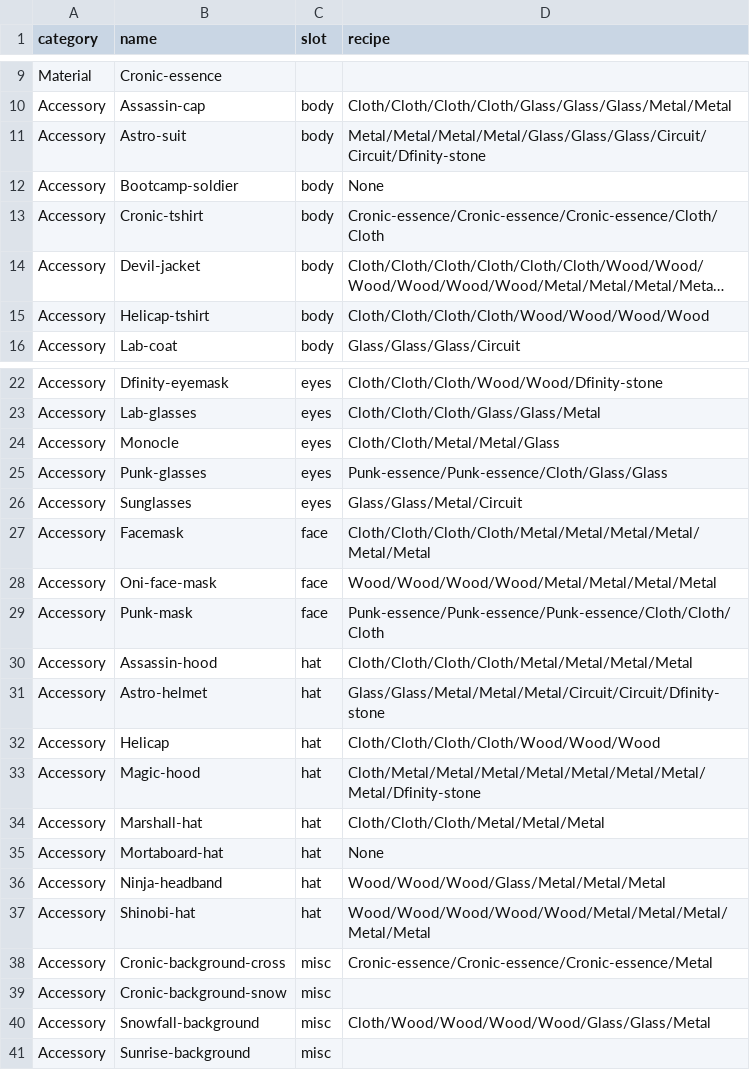
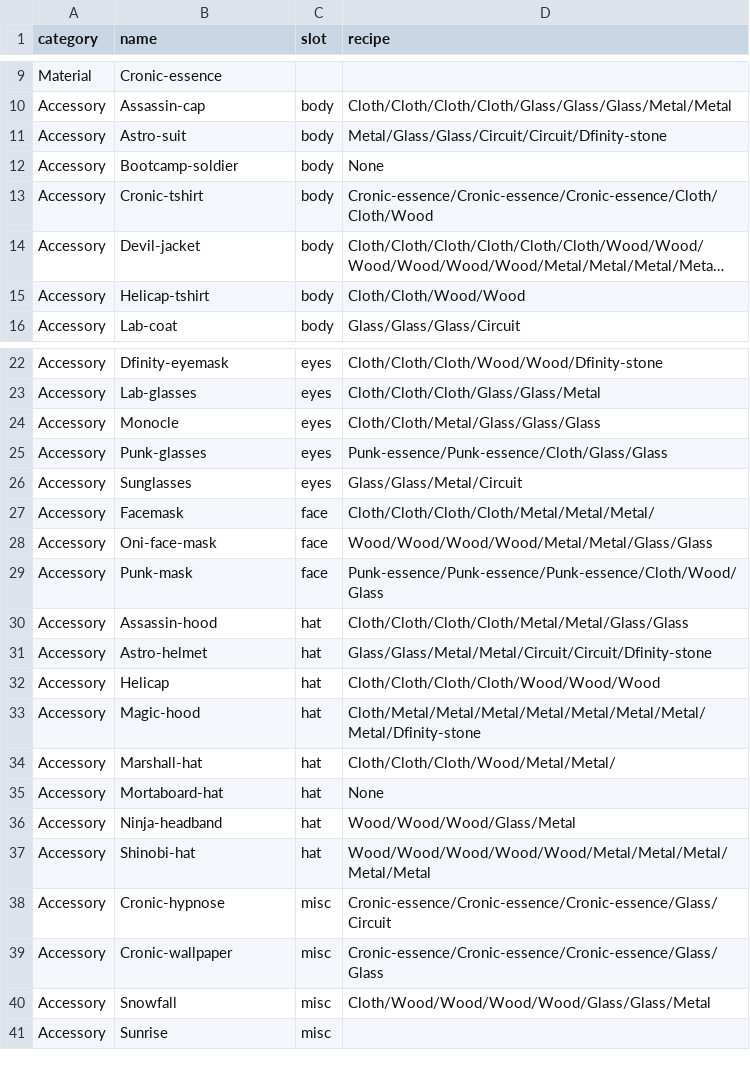
Before and after one commit to ICPSquad/Squad, a CSV file: assets/cards/manifest-cards.csv, drawn as a sheet; only a part is shown, gaps mark what is left out; long unchanged cells end in …; the diff names each change by its address in the sheet, - before the commit and + after, or states it on an @@ line.

Commit message:
assets : change recipes & update cards

```diff
--- a/assets/cards/manifest-cards.csv
+++ b/assets/cards/manifest-cards.csv
-D11 (recipe): Metal/Metal/Metal/Metal/Glass/Glass/Glass/Circuit/Circuit/Dfinity-stone
+D11 (recipe): Metal/Glass/Glass/Circuit/Circuit/Dfinity-stone
-D13 (recipe): Cronic-essence/Cronic-essence/Cronic-essence/Cloth/Cloth
+D13 (recipe): Cronic-essence/Cronic-essence/Cronic-essence/Cloth/Cloth/Wood
-D15 (recipe): Cloth/Cloth/Cloth/Cloth/Wood/Wood/Wood/Wood
+D15 (recipe): Cloth/Cloth/Wood/Wood
-D24 (recipe): Cloth/Cloth/Metal/Metal/Glass
+D24 (recipe): Cloth/Cloth/Metal/Glass/Glass/Glass
-D27 (recipe): Cloth/Cloth/Cloth/Cloth/Metal/Metal/Metal/Metal/Metal/Metal
+D27 (recipe): Cloth/Cloth/Cloth/Cloth/Metal/Metal/Metal/
-D28 (recipe): Wood/Wood/Wood/Wood/Metal/Metal/Metal/Metal
+D28 (recipe): Wood/Wood/Wood/Wood/Metal/Metal/Glass/Glass
-D29 (recipe): Punk-essence/Punk-essence/Punk-essence/Cloth/Cloth/Cloth
+D29 (recipe): Punk-essence/Punk-essence/Punk-essence/Cloth/Wood/Glass
-D30 (recipe): Cloth/Cloth/Cloth/Cloth/Metal/Metal/Metal/Metal
+D30 (recipe): Cloth/Cloth/Cloth/Cloth/Metal/Metal/Glass/Glass
-D31 (recipe): Glass/Glass/Metal/Metal/Metal/Circuit/Circuit/Dfinity-stone
+D31 (recipe): Glass/Glass/Metal/Metal/Circuit/Circuit/Dfinity-stone
-D34 (recipe): Cloth/Cloth/Cloth/Metal/Metal/Metal
+D34 (recipe): Cloth/Cloth/Cloth/Wood/Metal/Metal/
-D36 (recipe): Wood/Wood/Wood/Glass/Metal/Metal/Metal
+D36 (recipe): Wood/Wood/Wood/Glass/Metal
-B38 (name): Cronic-background-cross
+B38 (name): Cronic-hypnose
-D38 (recipe): Cronic-essence/Cronic-essence/Cronic-essence/Metal
+D38 (recipe): Cronic-essence/Cronic-essence/Cronic-essence/Glass/Circuit
-B39 (name): Cronic-background-snow
+B39 (name): Cronic-wallpaper
-D39 (recipe): (empty)
+D39 (recipe): Cronic-essence/Cronic-essence/Cronic-essence/Glass/Glass
-B40 (name): Snowfall-background
+B40 (name): Snowfall
-B41 (name): Sunrise-background
+B41 (name): Sunrise
```
Also changed, not shown: 13 other files.
